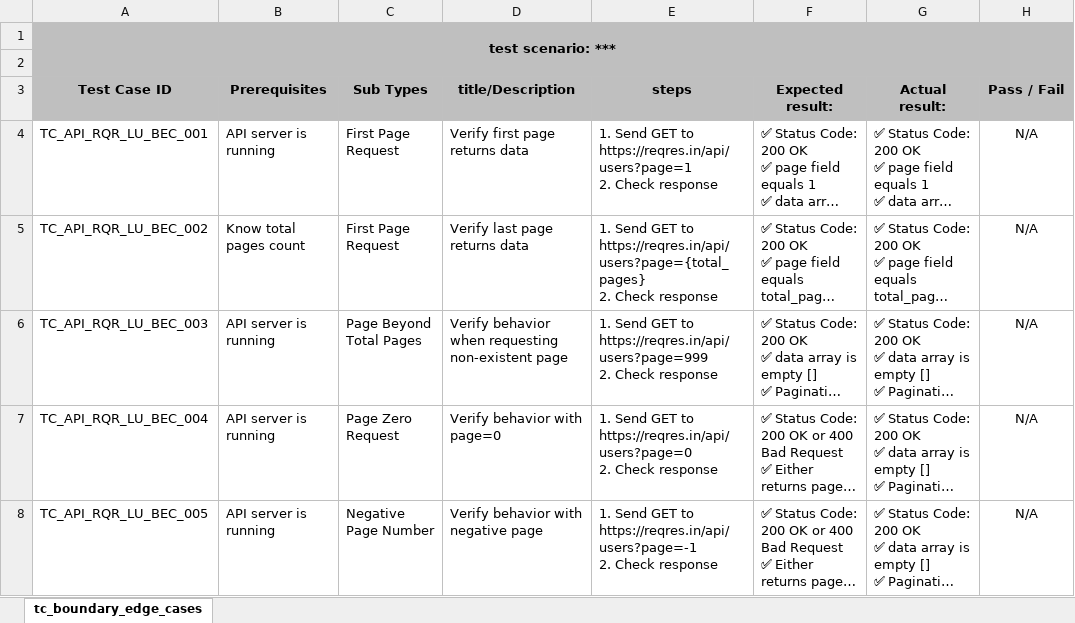
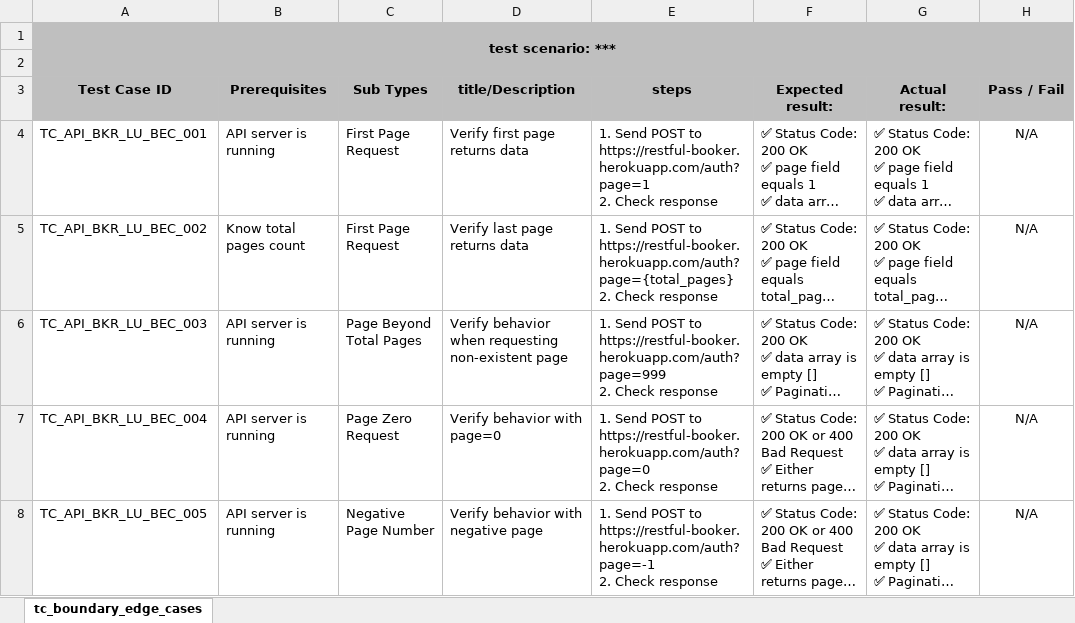
Before and after one commit to rumy14/api-testing-postman--pnt-b24, an Excel workbook: yhfuhad-restful-booker/manual_testing/Auth - CreateToken/tc_boundary_edge_cases.xlsx, sheet tc_boundary_edge_cases, drawn as a sheet; only a part is shown; long unchanged cells end in …; values as stored, in another font and other column widths than the file's, no borders; table styles not drawn; ↵ is a line break in a cell; the diff names each change by its address in the sheet, - before the commit and + after, or states it on an @@ line.

Commit message:
yhfuhad api testing manual test case push

```diff
--- a/yhfuhad-restful-booker/manual_testing/Auth - CreateToken/tc_boundary_edge_cases.xlsx (sheet tc_boundary_edge_cases)
+++ b/yhfuhad-restful-booker/manual_testing/Auth - CreateToken/tc_boundary_edge_cases.xlsx (sheet tc_boundary_edge_cases)
-A4 (Test Case ID): TC_API_RQR_LU_BEC_001
+A4 (Test Case ID): TC_API_BKR_LU_BEC_001
-E4 (steps): 1. Send GET to https://reqres.in/api/users?page=1 ↵ 2. Check…
+E4 (steps): 1. Send POST to https://restful-booker.herokuapp.com/auth?page=1 ↵ 2. Check…
-A5 (Test Case ID): TC_API_RQR_LU_BEC_002
+A5 (Test Case ID): TC_API_BKR_LU_BEC_002
-E5 (steps): 1. Send GET to https://reqres.in/api/users?page={total_pages} ↵ 2. Check…
+E5 (steps): 1. Send POST to https://restful-booker.herokuapp.com/auth?page={total_pages} ↵ 2. Check…
-A6 (Test Case ID): TC_API_RQR_LU_BEC_003
+A6 (Test Case ID): TC_API_BKR_LU_BEC_003
-E6 (steps): 1. Send GET to https://reqres.in/api/users?page=999 ↵ 2. Check…
+E6 (steps): 1. Send POST to https://restful-booker.herokuapp.com/auth?page=999 ↵ 2. Check…
-A7 (Test Case ID): TC_API_RQR_LU_BEC_004
+A7 (Test Case ID): TC_API_BKR_LU_BEC_004
-E7 (steps): 1. Send GET to https://reqres.in/api/users?page=0 ↵ 2. Check…
+E7 (steps): 1. Send POST to https://restful-booker.herokuapp.com/auth?page=0 ↵ 2. Check…
-A8 (Test Case ID): TC_API_RQR_LU_BEC_005
+A8 (Test Case ID): TC_API_BKR_LU_BEC_005
-E8 (steps): 1. Send GET to https://reqres.in/api/users?page=-1 ↵ 2. Check…
+E8 (steps): 1. Send POST to https://restful-booker.herokuapp.com/auth?page=-1 ↵ 2. Check…
```
Also changed, not shown: yhfuhad-restful-booker/manual_testing/Auth - CreateToken/tc_functional.xlsx, yhfuhad-restful-booker/manual_testing/Auth - CreateToken/tc_input_validation_tests.xlsx, 20 other files.
